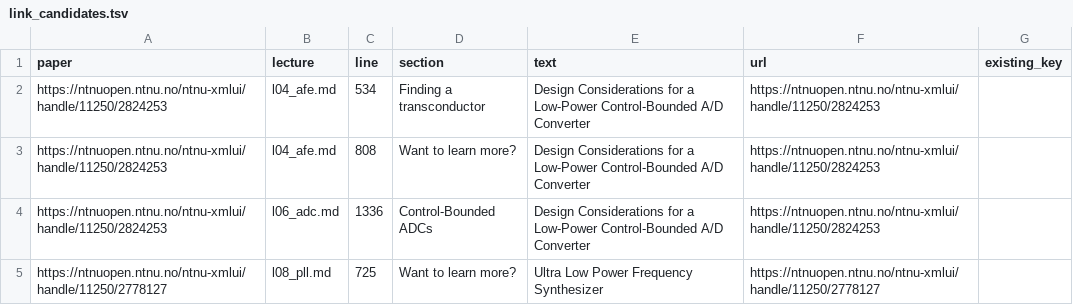
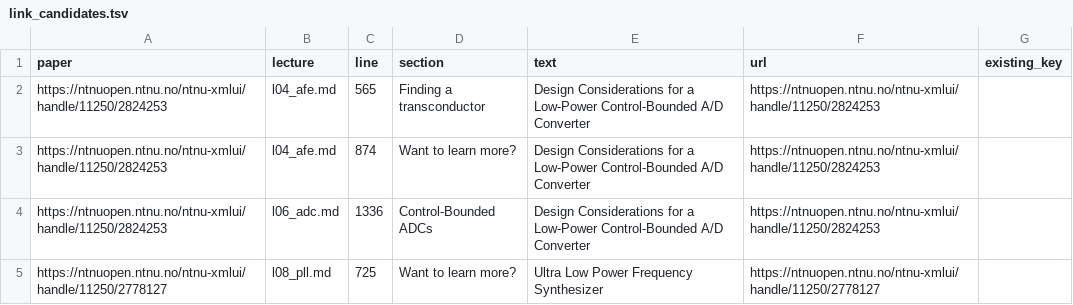
Before and after one commit to wulffern/aic2026, a TSV file: pdf/link_candidates.tsv, drawn as a sheet.

```diff
--- a/pdf/link_candidates.tsv
+++ b/pdf/link_candidates.tsv
@@ -1,4 +1,4 @@
 paper	lecture	line	section	text	url	existing_key
-https://ntnuopen.ntnu.no/ntnu-xmlui/handle/11250/2824253	l04_afe.md	534	Finding a transconductor	Design Considerations for a Low-Power Control-Bounded A/D Converter	https://ntnuopen.ntnu.no/ntnu-xmlui/handle/11250/2824253	
-https://ntnuopen.ntnu.no/ntnu-xmlui/handle/11250/2824253	l04_afe.md	808	Want to learn more?	Design Considerations for a Low-Power Control-Bounded A/D Converter	https://ntnuopen.ntnu.no/ntnu-xmlui/handle/11250/2824253	
+https://ntnuopen.ntnu.no/ntnu-xmlui/handle/11250/2824253	l04_afe.md	565	Finding a transconductor	Design Considerations for a Low-Power Control-Bounded A/D Converter	https://ntnuopen.ntnu.no/ntnu-xmlui/handle/11250/2824253	
+https://ntnuopen.ntnu.no/ntnu-xmlui/handle/11250/2824253	l04_afe.md	874	Want to learn more?	Design Considerations for a Low-Power Control-Bounded A/D Converter	https://ntnuopen.ntnu.no/ntnu-xmlui/handle/11250/2824253	
 https://ntnuopen.ntnu.no/ntnu-xmlui/handle/11250/2824253	l06_adc.md	1336	Control-Bounded ADCs	Design Considerations for a Low-Power Control-Bounded A/D Converter	https://ntnuopen.ntnu.no/ntnu-xmlui/handle/11250/2824253	
```
